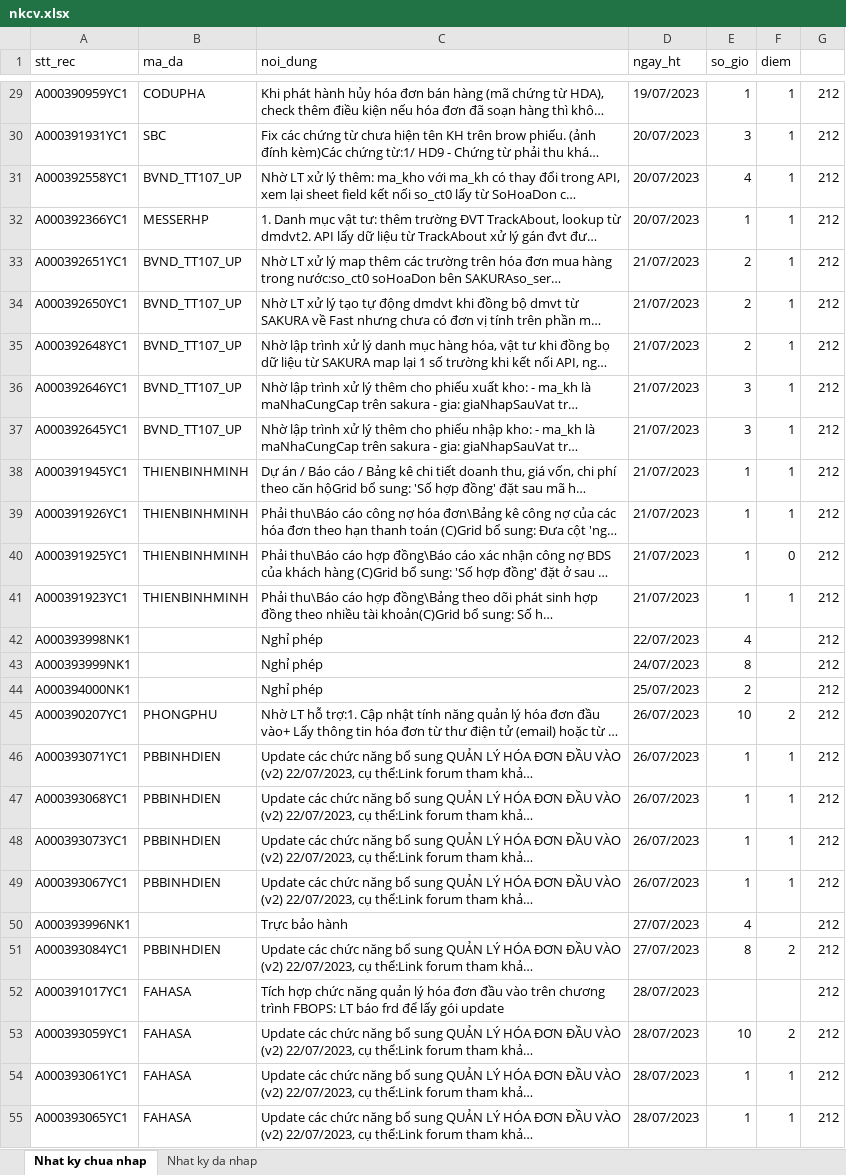
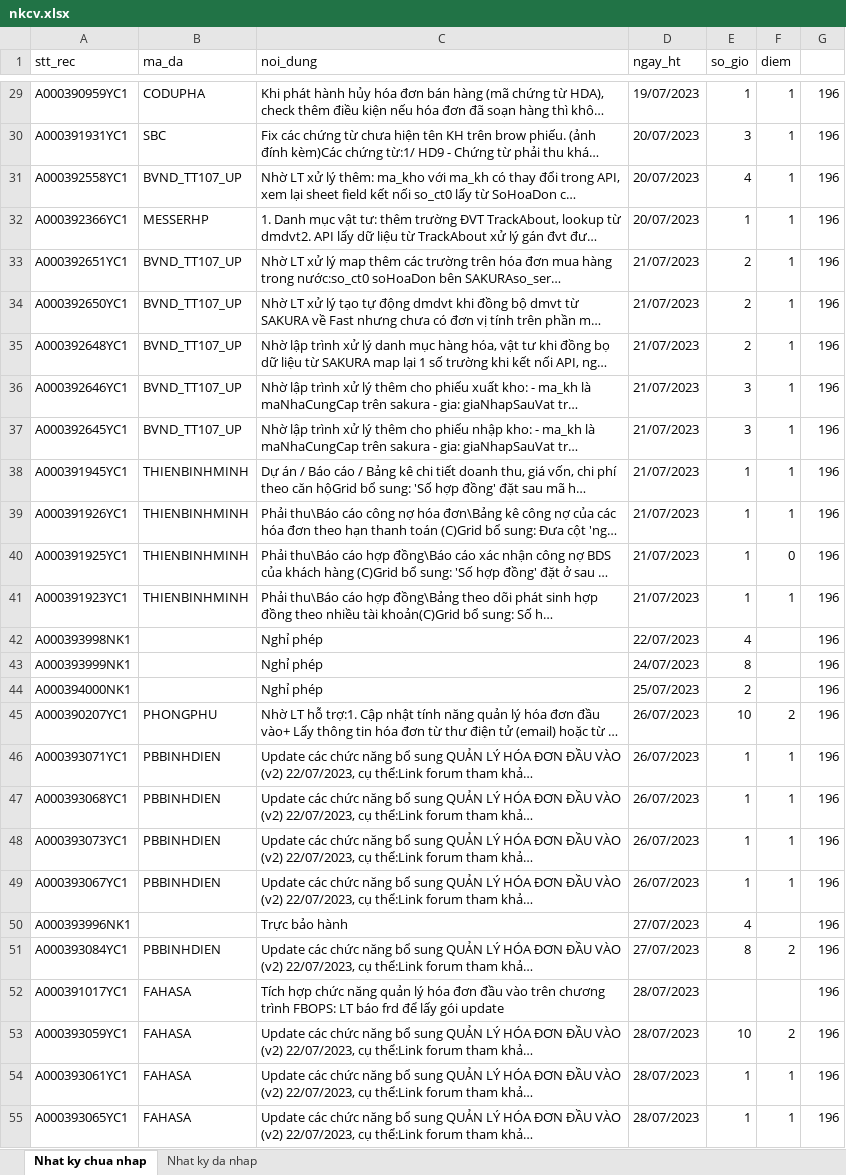
Before and after one commit to nguyenhongdat09/CrawlNKCV, an Excel workbook: nkcv.xlsx, sheet Nhat ky chua nhap, drawn as a sheet; only a part is shown, gaps mark what is left out; long unchanged cells end in …; values as stored, in another font and other column widths than the file's, no borders; the diff covers the shown part only; the diff names each change by its address in the sheet, - before the commit and + after, or states it on an @@ line.

```diff
--- a/nkcv.xlsx (sheet Nhat ky chua nhap)
+++ b/nkcv.xlsx (sheet Nhat ky chua nhap)
-G29:G55: 212
+G29:G55: 196
```
Also changed, not shown: 47 edited cells elsewhere in this sheet, 1 other file.
